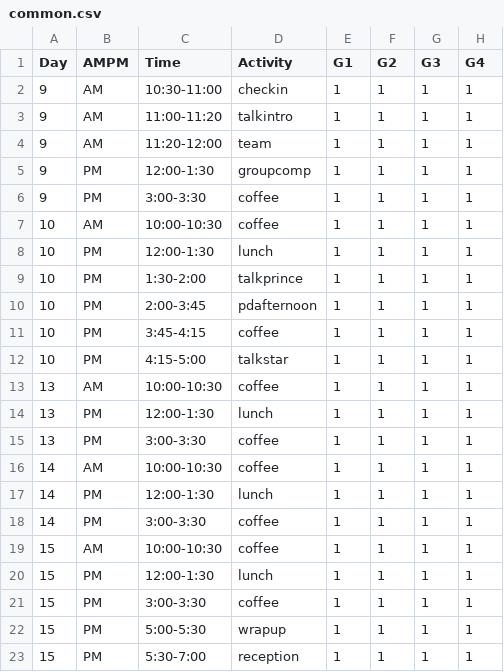
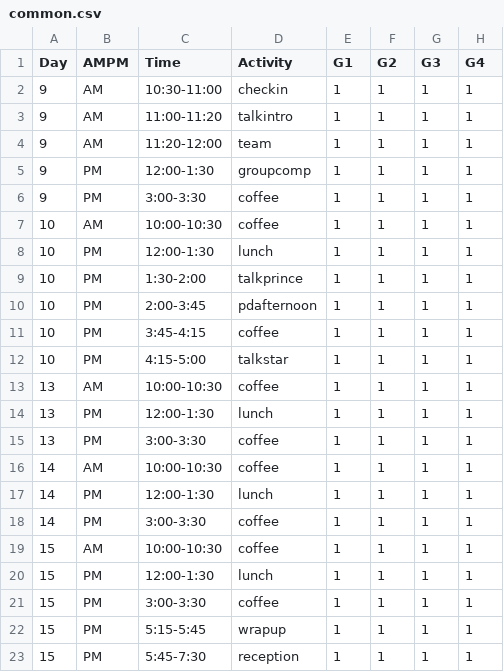
Before and after one commit to jnovembre/BSD-QBio7, a CSV file: schedule/code_generate_schedule/tables/common.csv, drawn as a sheet; only a part is shown; the diff names each change by its address in the sheet, - before the commit and + after, or states it on an @@ line.

```diff
--- a/schedule/code_generate_schedule/tables/common.csv
+++ b/schedule/code_generate_schedule/tables/common.csv
-C22 (Time): 5:00-5:30
+C22 (Time): 5:15-5:45
-C23 (Time): 5:30-7:00
+C23 (Time): 5:45-7:30
```
Also changed, not shown: schedule/code_generate_schedule/tables/activities_name_room.csv, schedule/code_generate_schedule/tables/tutorials.csv, 1 other file.
